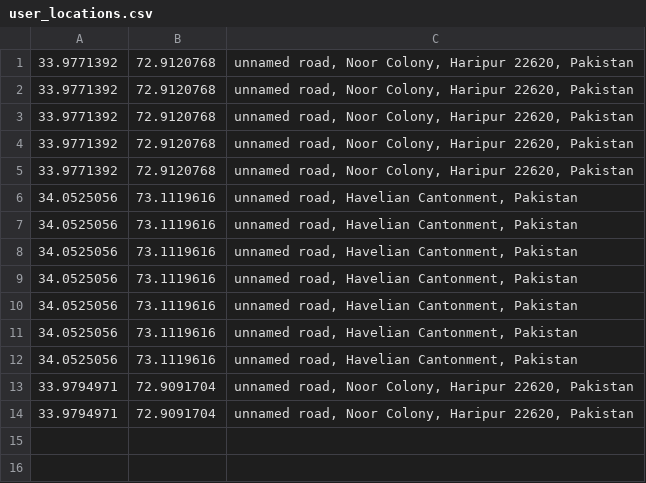
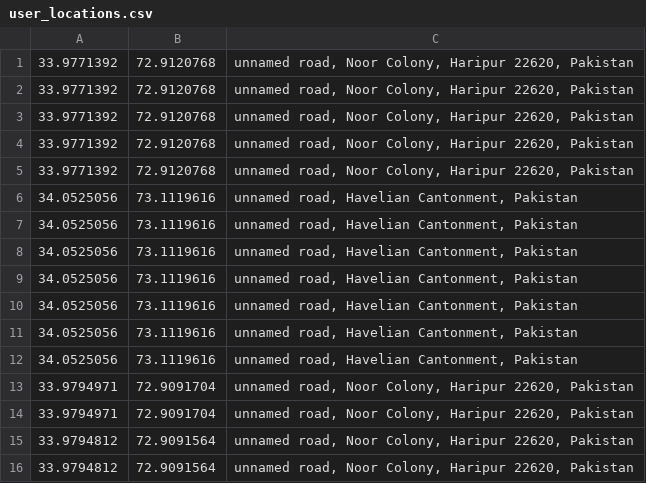
Before and after one commit to Ahmed-Islam-AI/Emotion-Detection-with-Location, a CSV file: user_locations.csv, drawn as a sheet.

Commit message:
Emotion Detection App also access the location of user

```diff
--- a/user_locations.csv
+++ b/user_locations.csv
@@ -14 +14,3 @@
 33.9794971,72.9091704,"unnamed road, Noor Colony, Haripur 22620, Pakistan"
+33.9794812,72.9091564,"unnamed road, Noor Colony, Haripur 22620, Pakistan"
+33.9794812,72.9091564,"unnamed road, Noor Colony, Haripur 22620, Pakistan"
```
Also changed, not shown: 1 other file.
